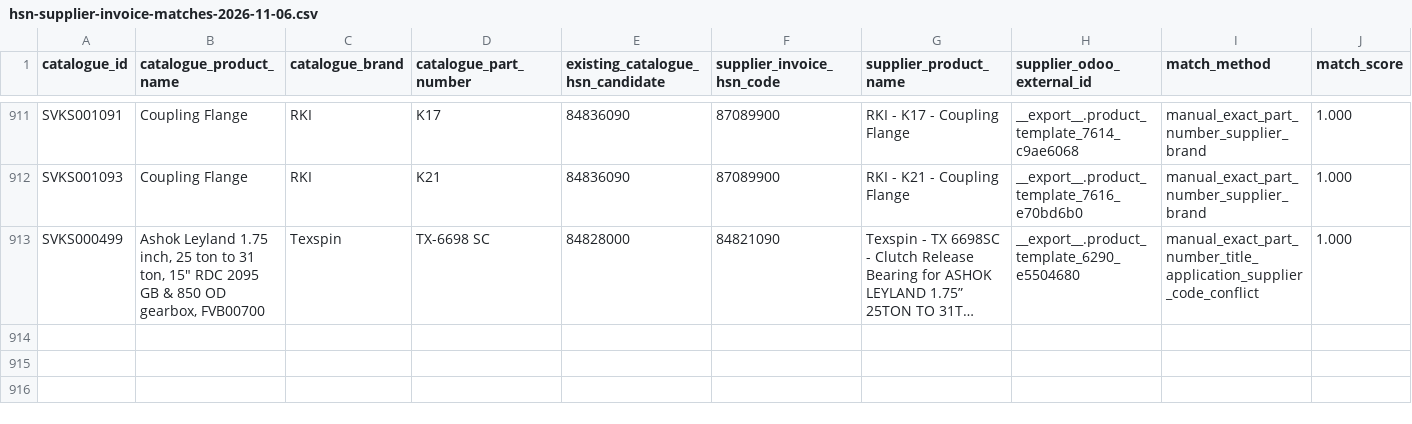
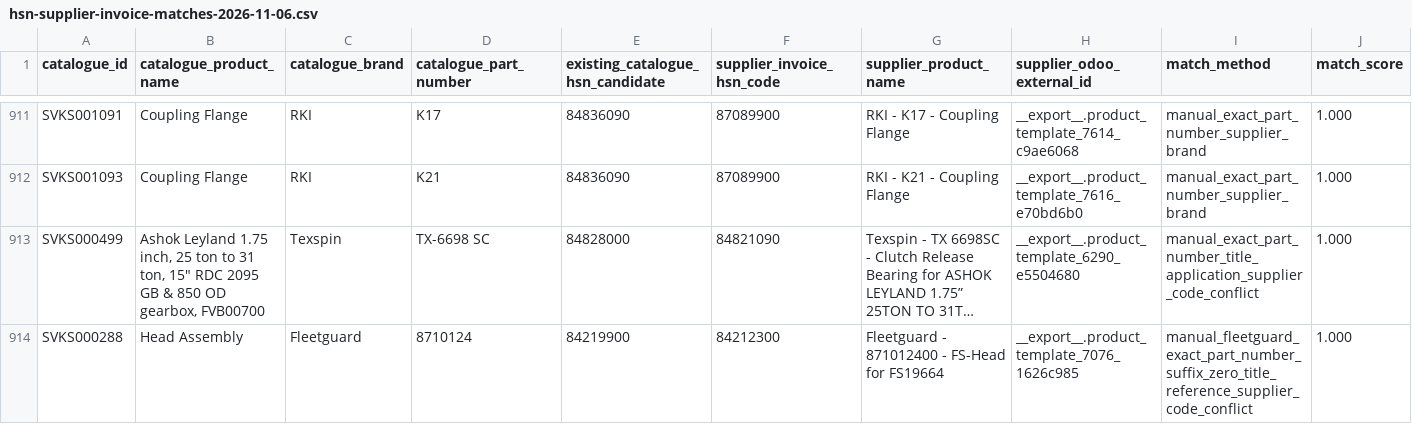
Before and after one commit to mssouviks-tech/souviks-website, a CSV file: docs/audit/hsn-supplier-invoice-matches-2026-11-06.csv, drawn as a sheet; only a part is shown, gaps mark what is left out; long unchanged cells end in …; rows hold the shown columns only; the diff names each change by its address in the sheet, - before the commit and + after, or states it on an @@ line.

Commit message:
Add Fleetguard FS19664 supplier invoice source match

```diff
--- a/docs/audit/hsn-supplier-invoice-matches-2026-11-06.csv
+++ b/docs/audit/hsn-supplier-invoice-matches-2026-11-06.csv
+row 914: SVKS000288 | Head Assembly | Fleetguard | 8710124 | 84219900 | 84212300 | Fleetguard - 871012400 - FS-Head for FS19664 | __export__.product_template_7076_1626c985 | manual_fleetguard_exact_part_number_suffix_zero_title_reference_supplier_code_conflict | 1.000
```
